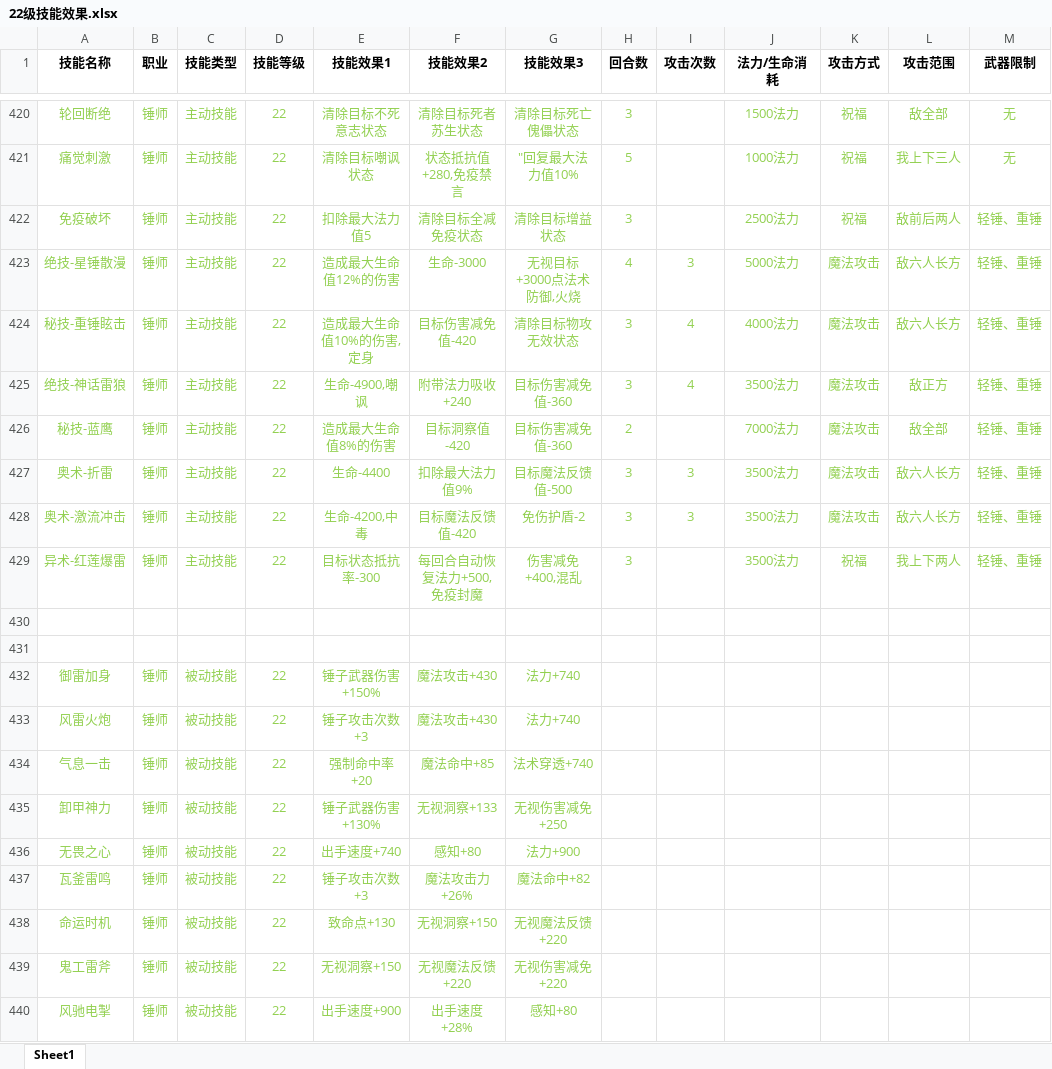
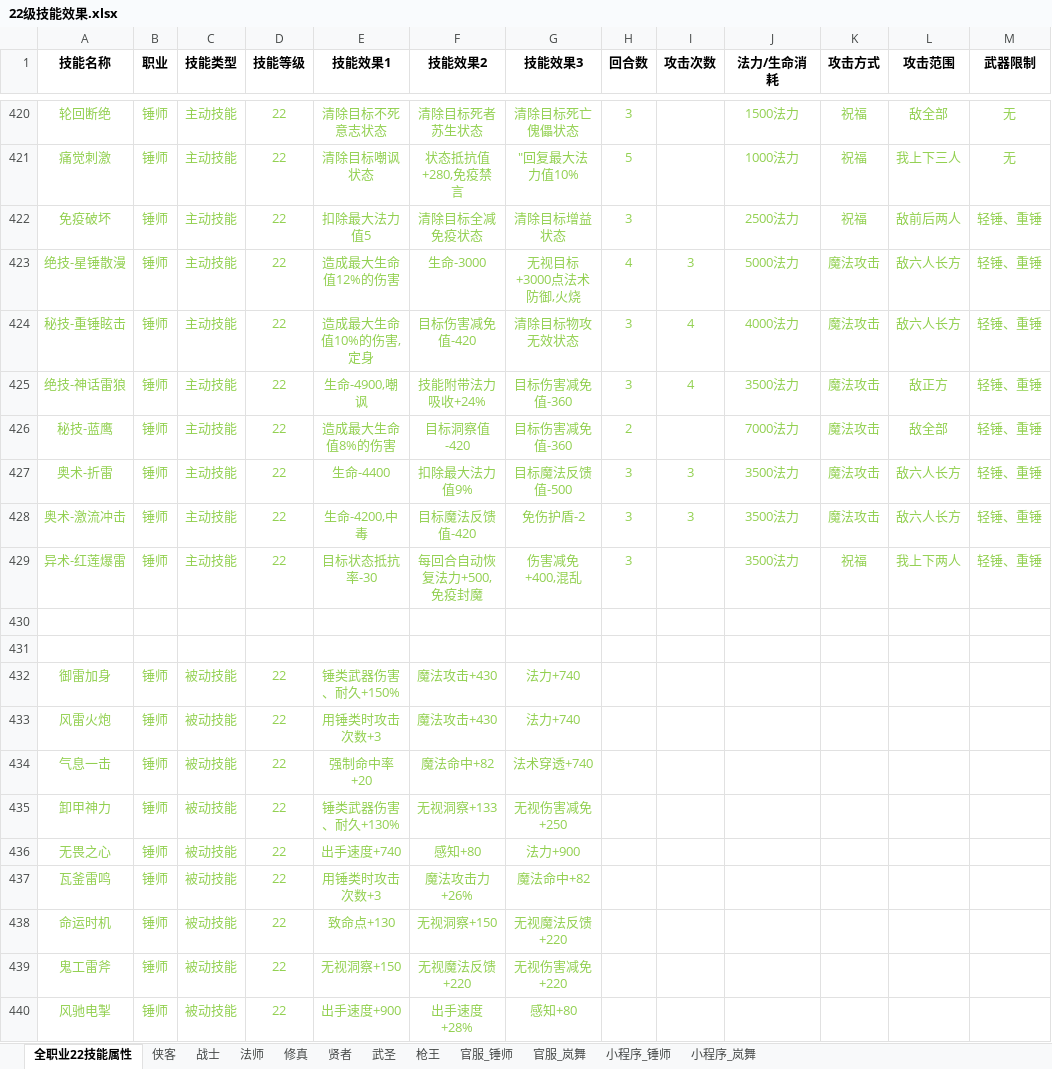
Before and after one commit to treefuture/World-Online, an Excel workbook: 部分文档收录/22级技能效果.xlsx, sheet 全职业22技能属性, drawn as a sheet; only a part is shown, gaps mark what is left out; values as stored, in another font and other column widths than the file's, no borders; the diff covers the shown part only; the diff names each change by its address in the sheet, - before the commit and + after, or states it on an @@ line.

```diff
--- a/部分文档收录/22级技能效果.xlsx (sheet 全职业22技能属性)
+++ b/部分文档收录/22级技能效果.xlsx (sheet 全职业22技能属性)
-sheet tab: Sheet1
+sheet tab: 全职业22技能属性
+sheet tab: 侠客
+sheet tab: 战士
+sheet tab: 法师
+sheet tab: 修真
+sheet tab: 贤者
+sheet tab: 武圣
+sheet tab: 枪王
+sheet tab: 官服_锤师
+sheet tab: 官服_岚舞
+sheet tab: 小程序_锤师
+sheet tab: 小程序_岚舞
-F425 (技能效果2): 附带法力吸收+240
+F425 (技能效果2): 技能附带法力吸收+24%
-E429 (技能效果1): 目标状态抵抗率-300
+E429 (技能效果1): 目标状态抵抗率-30
-E432 (技能效果1): 锤子武器伤害+150%
+E432 (技能效果1): 锤类武器伤害、耐久+150%
-E433 (技能效果1): 锤子攻击次数+3
+E433 (技能效果1): 用锤类时攻击次数+3
-F434 (技能效果2): 魔法命中+85
+F434 (技能效果2): 魔法命中+82
-E435 (技能效果1): 锤子武器伤害+130%
+E435 (技能效果1): 锤类武器伤害、耐久+130%
-E437 (技能效果1): 锤子攻击次数+3
+E437 (技能效果1): 用锤类时攻击次数+3
```
Also changed, not shown: 273 edited cells elsewhere in this sheet, 2 other files.
